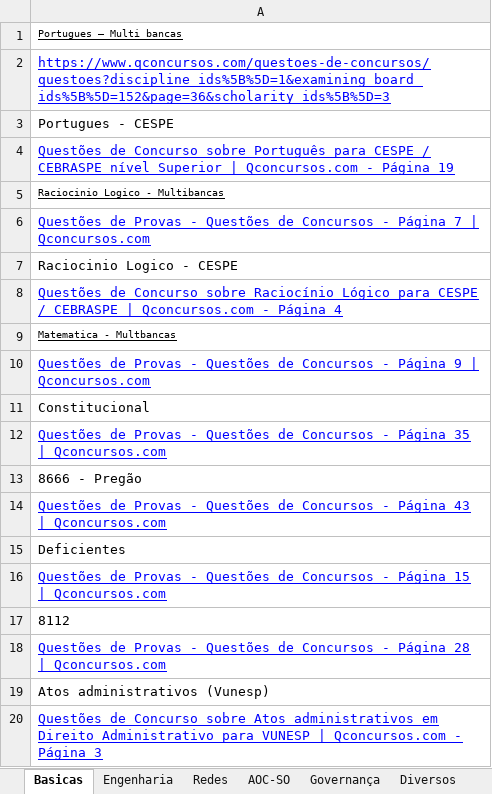
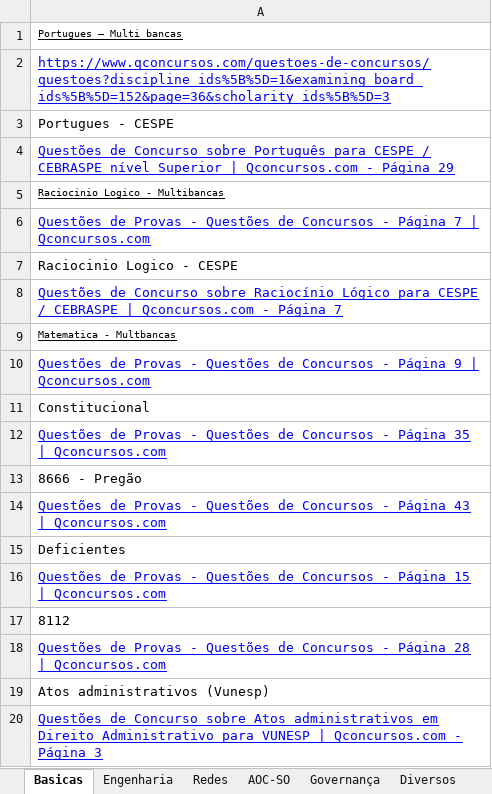
Before and after one commit to willhc1984/estudos, an Excel workbook: qconcursos.xlsx, sheet Basicas, drawn as a sheet; values as stored, in another font and other column widths than the file's, no borders; the diff names each change by its address in the sheet, - before the commit and + after, or states it on an @@ line.

Commit message:
up

```diff
--- a/qconcursos.xlsx (sheet Basicas)
+++ b/qconcursos.xlsx (sheet Basicas)
-A4: …- Página 19
+A4: …- Página 29
-A8: …- Página 4
+A8: …- Página 7
```
Also changed, not shown: sheet Sequencia.
